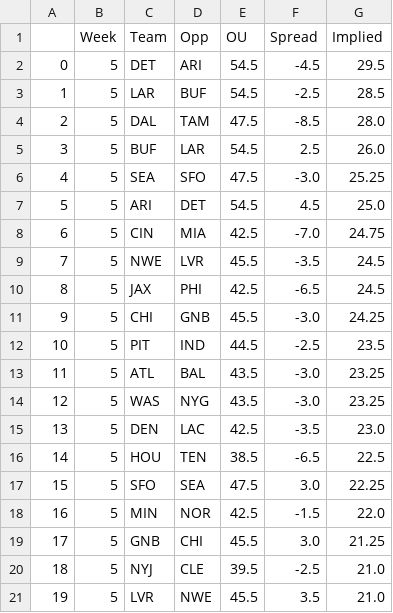
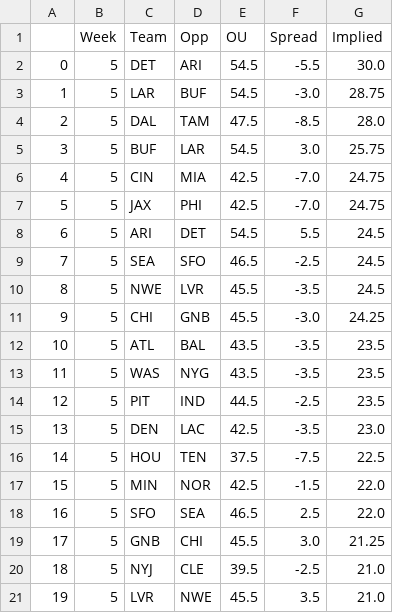
Before and after one commit to JonPGH/nflApp, a CSV file: Data/implied_totals.csv, drawn as a sheet; only a part is shown; removed rows and columns are numbered as before the commit, all else as after; the diff covers the shown part only; the diff names each change by its address in the sheet, - before the commit and + after, or states it on an @@ line.

```diff
--- a/Data/implied_totals.csv
+++ b/Data/implied_totals.csv
-F2 (Spread): -4.5
+F2 (Spread): -5.5
-G2 (Implied): 29.5
+G2 (Implied): 30.0
-F3 (Spread): -2.5
+F3 (Spread): -3.0
-G3 (Implied): 28.5
+G3 (Implied): 28.75
-F5 (Spread): 2.5
+F5 (Spread): 3.0
-G5 (Implied): 26.0
+G5 (Implied): 25.75
-row 6: 4 | 5 | SEA | SFO | 47.5 | -3.0 | 25.25
-row 7: 5 | 5 | ARI | DET | 54.5 | 4.5 | 25.0
@@ column A renumbered between rows 6 and 29 @@
+row 7: 5 | 5 | JAX | PHI | 42.5 | -7.0 | 24.75
+row 8: 6 | 5 | ARI | DET | 54.5 | 5.5 | 24.5
+row 9: 7 | 5 | SEA | SFO | 46.5 | -2.5 | 24.5
-row 10: 8 | 5 | JAX | PHI | 42.5 | -6.5 | 24.5
+row 12: 10 | 5 | ATL | BAL | 43.5 | -3.5 | 23.5
+row 13: 11 | 5 | WAS | NYG | 43.5 | -3.5 | 23.5
-row 13: 11 | 5 | ATL | BAL | 43.5 | -3.0 | 23.25
-row 14: 12 | 5 | WAS | NYG | 43.5 | -3.0 | 23.25
-E16 (OU): 38.5
+E16 (OU): 37.5
-F16 (Spread): -6.5
+F16 (Spread): -7.5
-row 17: 15 | 5 | SFO | SEA | 47.5 | 3.0 | 22.25
+row 18: 16 | 5 | SFO | SEA | 46.5 | 2.5 | 22.0
```
Also changed, not shown: 1 added row, 1 removed row and 7 edited cells elsewhere in this file, Data/bookproj.csv, Data/japroj.csv, 5 other files.
